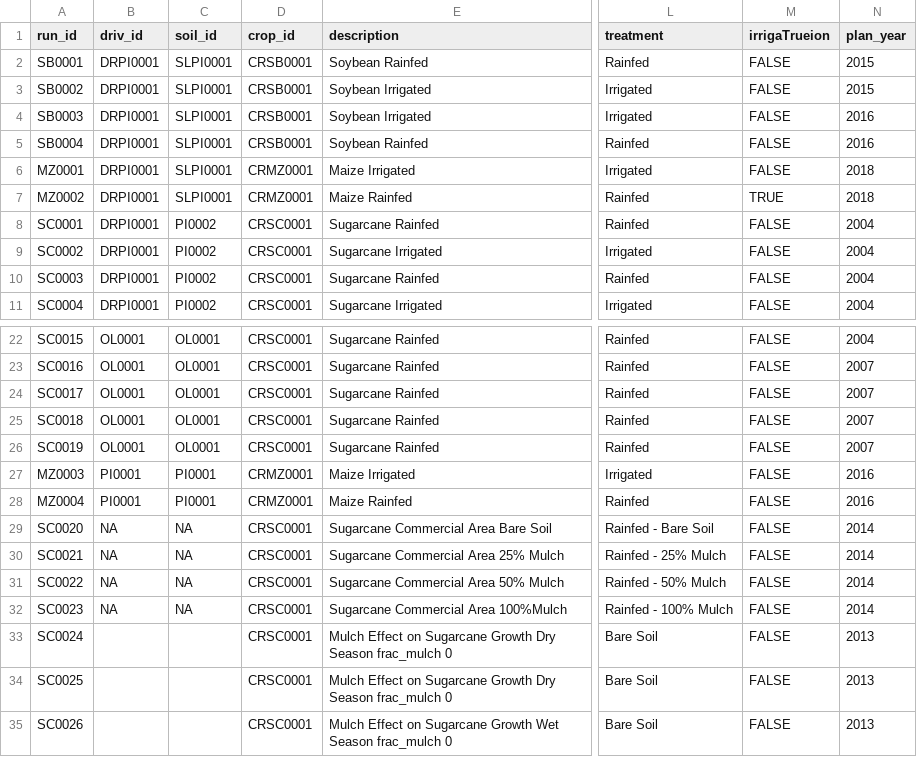
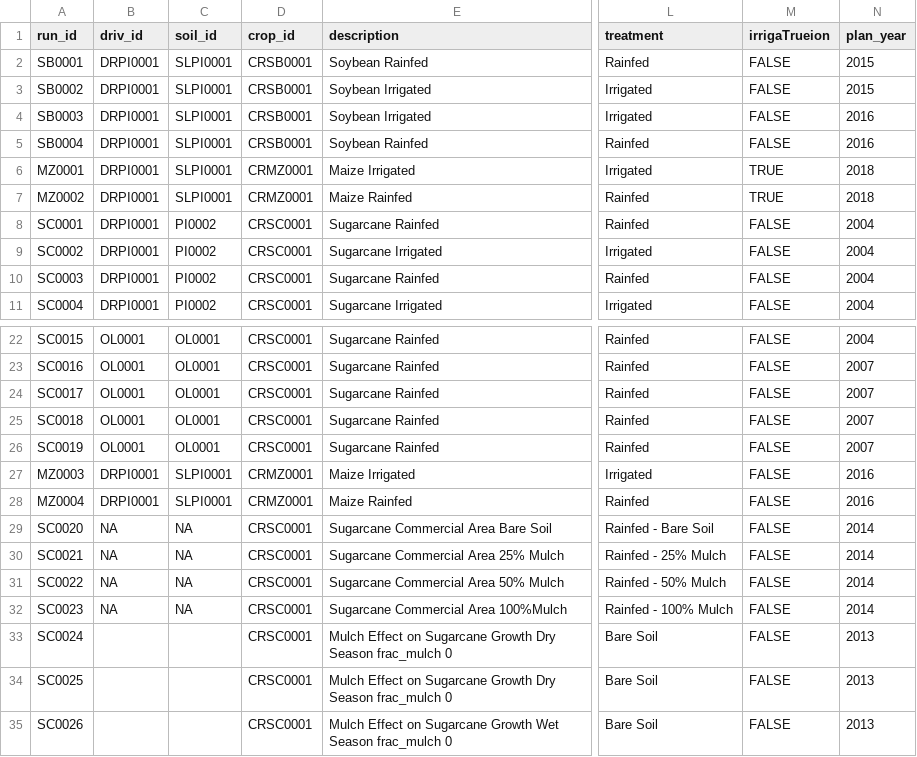
Before and after one commit to acassio11/py-jules, a CSV file: dashboard_db.csv, drawn as a sheet; only a part is shown, gaps mark what is left out; the diff names each change by its address in the sheet, - before the commit and + after, or states it on an @@ line.

Commit message:
calibraçao inverno corrigido 2016

```diff
--- a/dashboard_db.csv
+++ b/dashboard_db.csv
-M6 (irrigaTrueion): FALSE
+M6 (irrigaTrueion): TRUE
-B27:B28 (driv_id): PI0001
+B27:B28 (driv_id): DRPI0001
-C27:C28 (soil_id): PI0001
+C27:C28 (soil_id): SLPI0001
```
